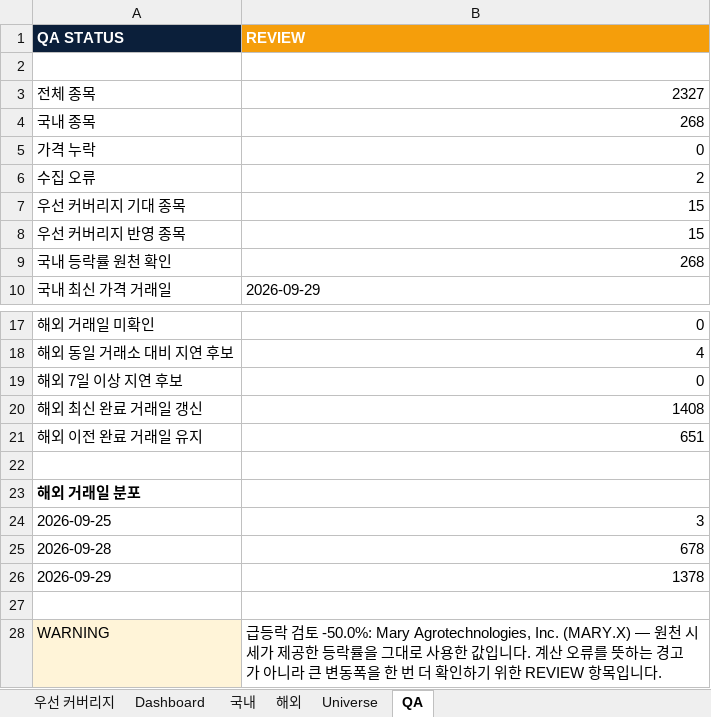
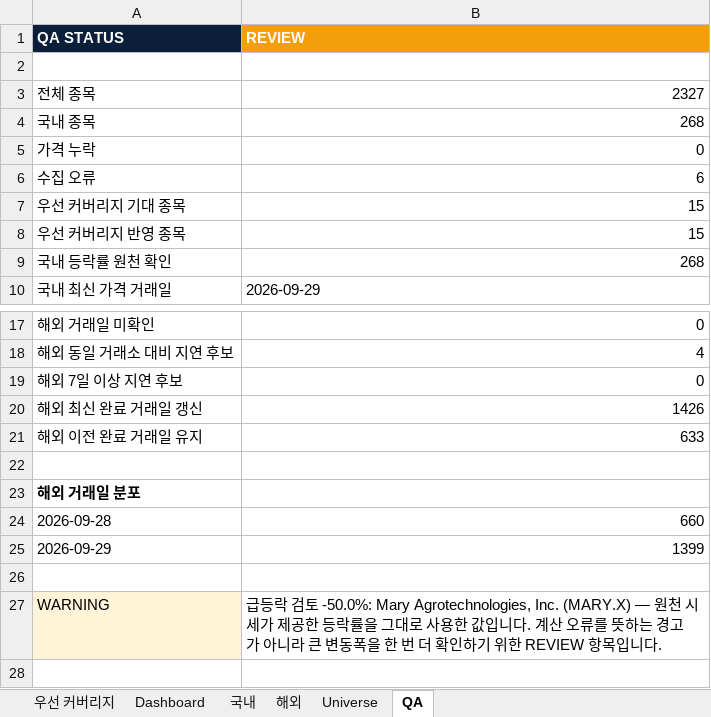
Before and after one commit to lou2sclare-ai/Stock-Price-Update, an Excel workbook: output/latest.xlsx, sheet QA, drawn as a sheet; only a part is shown, gaps mark what is left out; values as stored, in another font and other column widths than the file's, no borders; removed rows and columns are numbered as before the commit, all else as after; the diff names each change by its address in the sheet, - before the commit and + after, or states it on an @@ line.

```diff
--- a/output/latest.xlsx (sheet QA)
+++ b/output/latest.xlsx (sheet QA)
-B6 (REVIEW): 2
+B6 (REVIEW): 6
-B20 (REVIEW): 1408
+B20 (REVIEW): 1426
-B21 (REVIEW): 651
+B21 (REVIEW): 633
-row 24: 2026-09-25 | 3
-B24 (REVIEW): 678
+B24 (REVIEW): 660
-B25 (REVIEW): 1378
+B25 (REVIEW): 1399
```
Also changed, not shown: sheet Dashboard, sheet 해외, sheet 국내, sheet 우선 커버리지, 2 other files.
